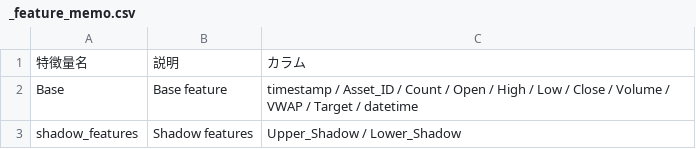
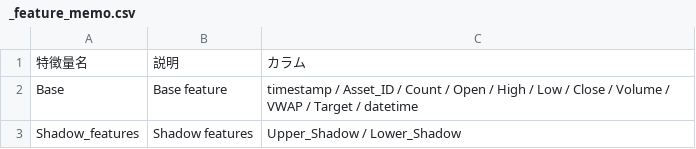
Before and after one commit to tenten0727/g_research_crypto, a CSV file: features/_feature_memo.csv, drawn as a sheet.

```diff
--- a/features/_feature_memo.csv
+++ b/features/_feature_memo.csv
@@ -2,2 +2,2 @@
 Base,Base feature,timestamp / Asset_ID / Count / Open / High / Low / Close / Volume / VWAP / Target / datetime
-shadow_features,Shadow features,Upper_Shadow / Lower_Shadow
+Shadow_features,Shadow features,Upper_Shadow / Lower_Shadow
```
Also changed, not shown: 5 other files.
